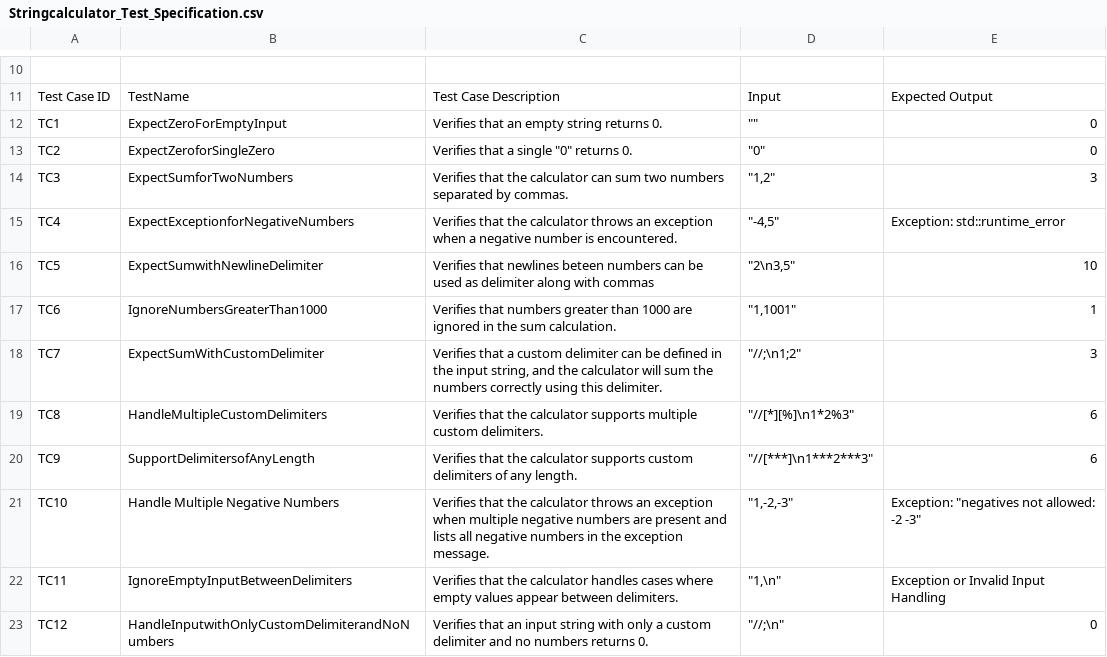
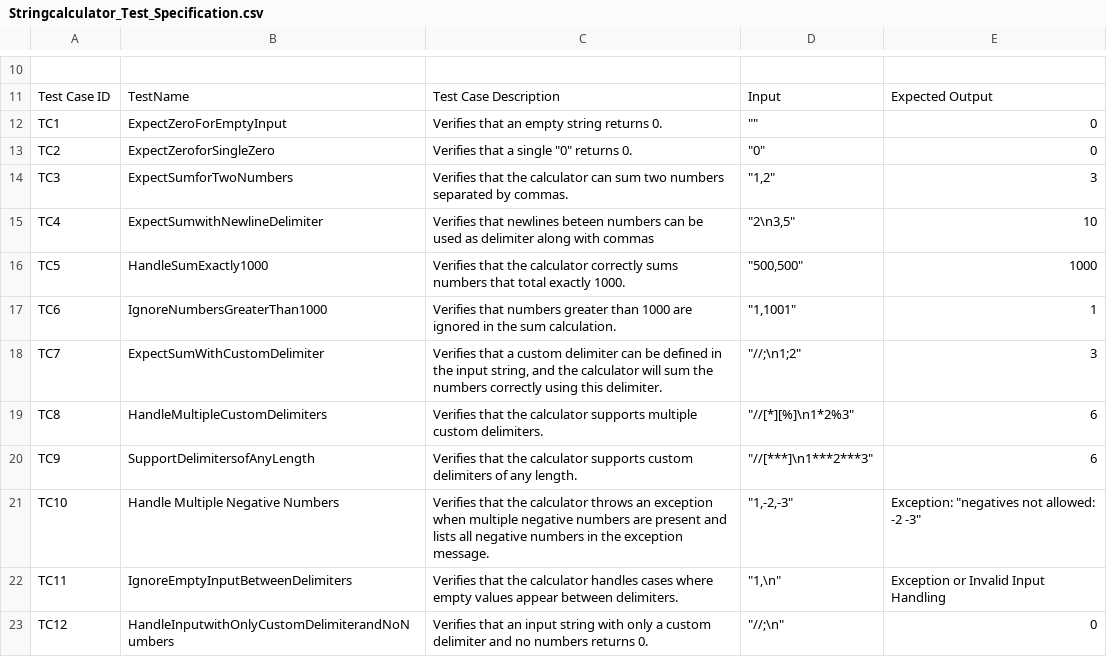
Before and after one commit to tts-tcq-2024/tdd-practice-in-cpp-Varsha-Bosch, a CSV file: Stringcalculator_Test_Specification.csv, drawn as a sheet; only a part is shown, gaps mark what is left out.

Commit message:
Add files via upload

```diff
--- a/Stringcalculator_Test_Specification.csv
+++ b/Stringcalculator_Test_Specification.csv
@@ -14,4 +14,4 @@ TC2,ExpectZeroforSingleZero,"Verifies that a single ""0"" returns 0.","""0""",0
 TC3,ExpectSumforTwoNumbers,Verifies that the calculator can sum two numbers separated by commas.,"""1,2""",3
-TC4,ExpectExceptionforNegativeNumbers,Verifies that the calculator throws an exception when a negative number is encountered.,"""-4,5""",Exception: std::runtime_error
-TC5,ExpectSumwithNewlineDelimiter,Verifies that newlines beteen numbers can be used as delimiter along with commas,"""2\n3,5""",10
+TC4,ExpectSumwithNewlineDelimiter,Verifies that newlines beteen numbers can be used as delimiter along with commas,"""2\n3,5""",10
+TC5,HandleSumExactly1000,Verifies that the calculator correctly sums numbers that total exactly 1000.,"""500,500""",1000
 TC6,IgnoreNumbersGreaterThan1000,Verifies that numbers greater than 1000 are ignored in the sum calculation.,"""1,1001""",1
```
